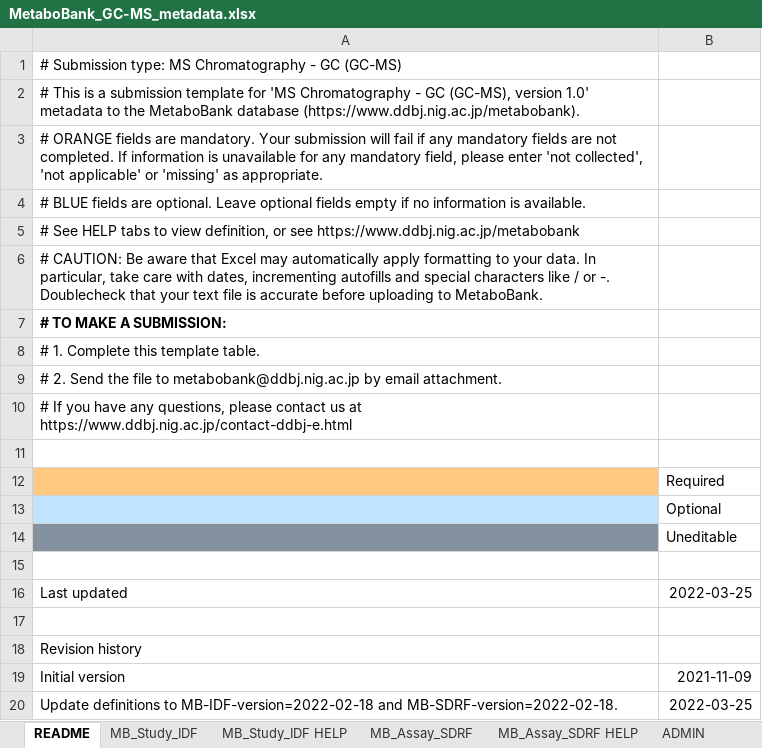
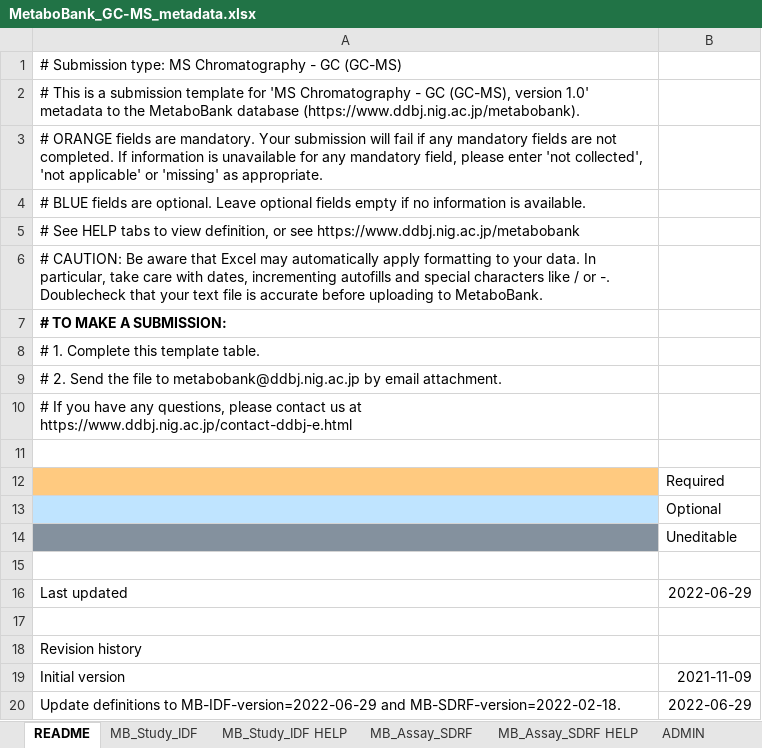
Before and after one commit to ddbj/www, an Excel workbook: assets/files/submission/metabobank/MetaboBank_GC-MS_metadata.xlsx, sheet README, drawn as a sheet; values as stored, in another font and other column widths than the file's, no borders; charts and pictures not drawn; the diff names each change by its address in the sheet, - before the commit and + after, or states it on an @@ line.

```diff
--- a/assets/files/submission/metabobank/MetaboBank_GC-MS_metadata.xlsx (sheet README)
+++ b/assets/files/submission/metabobank/MetaboBank_GC-MS_metadata.xlsx (sheet README)
-B16: 2022-03-25
+B16: 2022-06-29
-A20: …definitions to MB-IDF-version=2022-02-18 and MB-SDRF-version=2022-02-18.
+A20: …definitions to MB-IDF-version=2022-06-29 and MB-SDRF-version=2022-02-18.
-B20: 2022-03-25
+B20: 2022-06-29
```
Also changed, not shown: sheet ADMIN, sheet MB_Study_IDF, charts or pictures, assets/files/submission/metabobank/MetaboBank_CE-MS_metadata.xlsx, assets/files/submission/metabobank/MetaboBank_LC-MS_metadata.xlsx, 8 other files.
